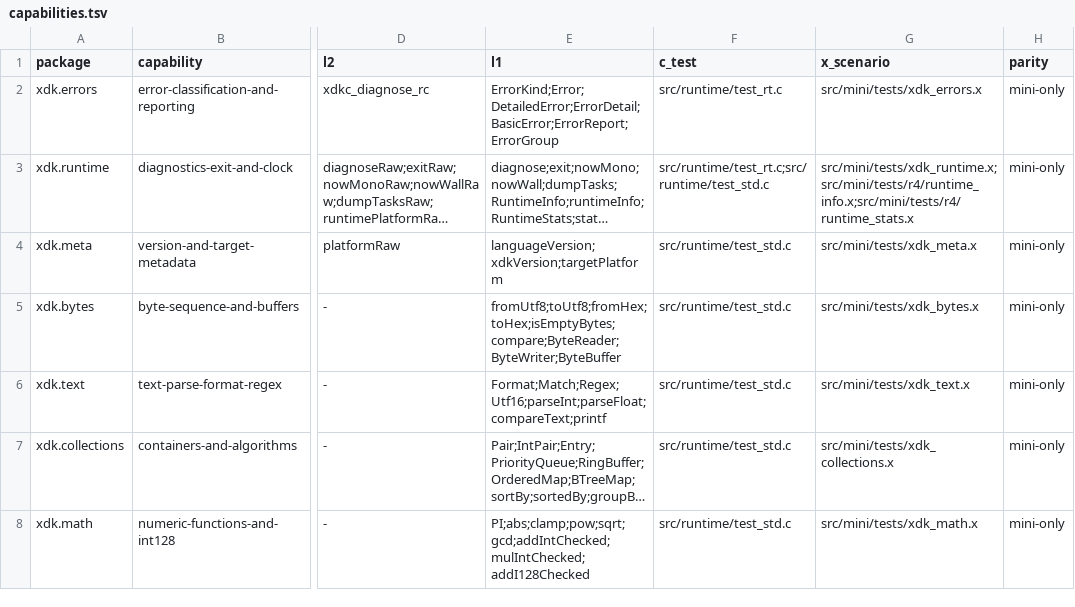
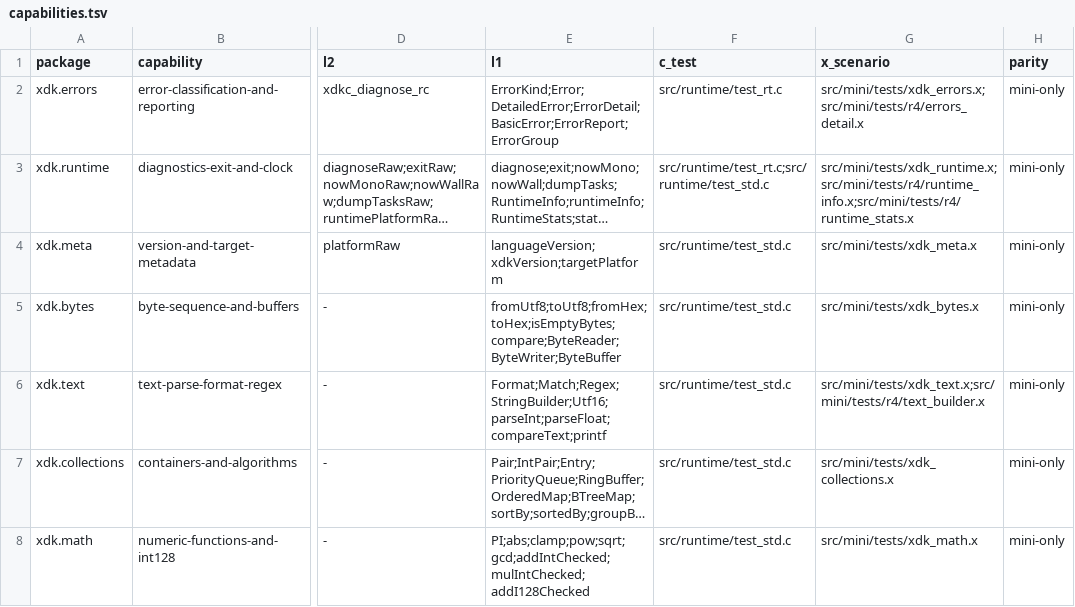
Before and after one commit to xnull-clang/xnull, a TSV file: src/ffi/capabilities.tsv, drawn as a sheet; only a part is shown, gaps mark what is left out; long unchanged cells end in …; the diff names each change by its address in the sheet, - before the commit and + after, or states it on an @@ line.

```diff
--- a/src/ffi/capabilities.tsv
+++ b/src/ffi/capabilities.tsv
-G2 (x_scenario): src/mini/tests/xdk_errors.x
+G2 (x_scenario): src/mini/tests/xdk_errors.x;src/mini/tests/r4/errors_detail.x
-E6 (l1): Format;Match;Regex;Utf16;parseInt;parseFloat;compareText;printf
+E6 (l1): Format;Match;Regex;StringBuilder;Utf16;parseInt;parseFloat;compareText;printf
-G6 (x_scenario): src/mini/tests/xdk_text.x
+G6 (x_scenario): src/mini/tests/xdk_text.x;src/mini/tests/r4/text_builder.x
```
Also changed, not shown: src/ffi/api-manifest.tsv, xdk/ffi/api-manifest.tsv, 22 other files.
